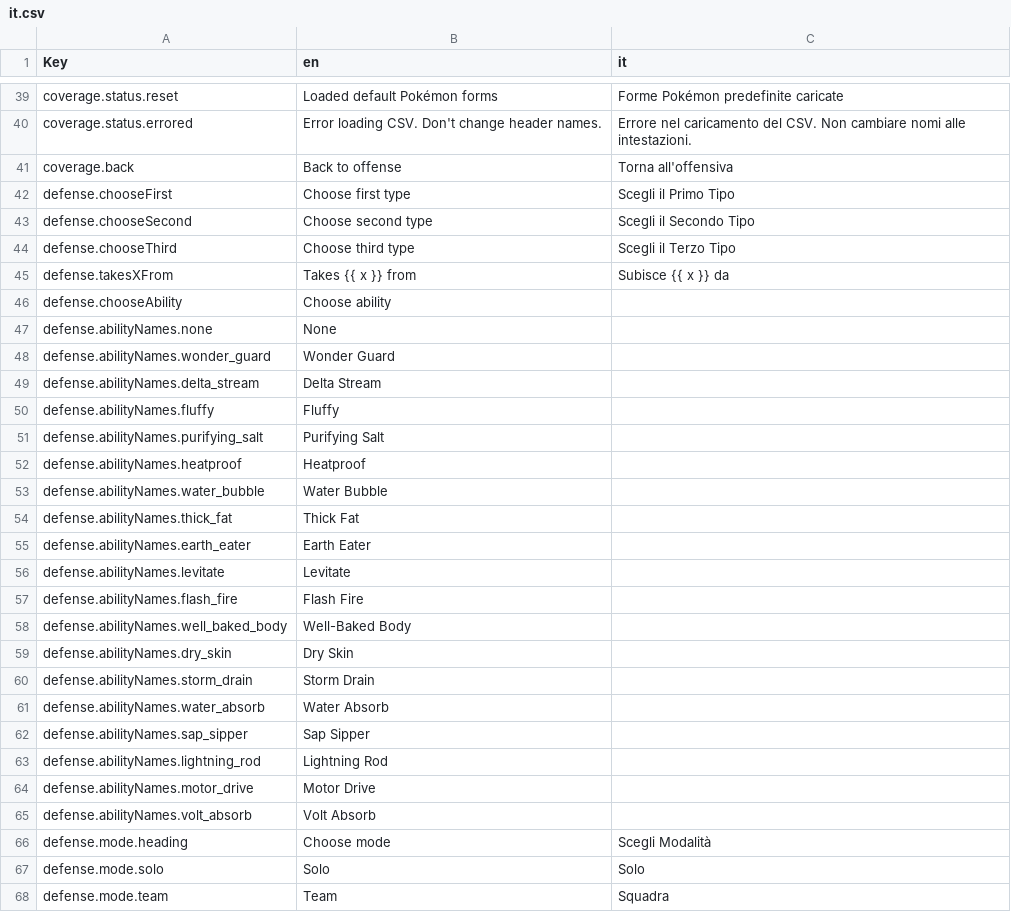
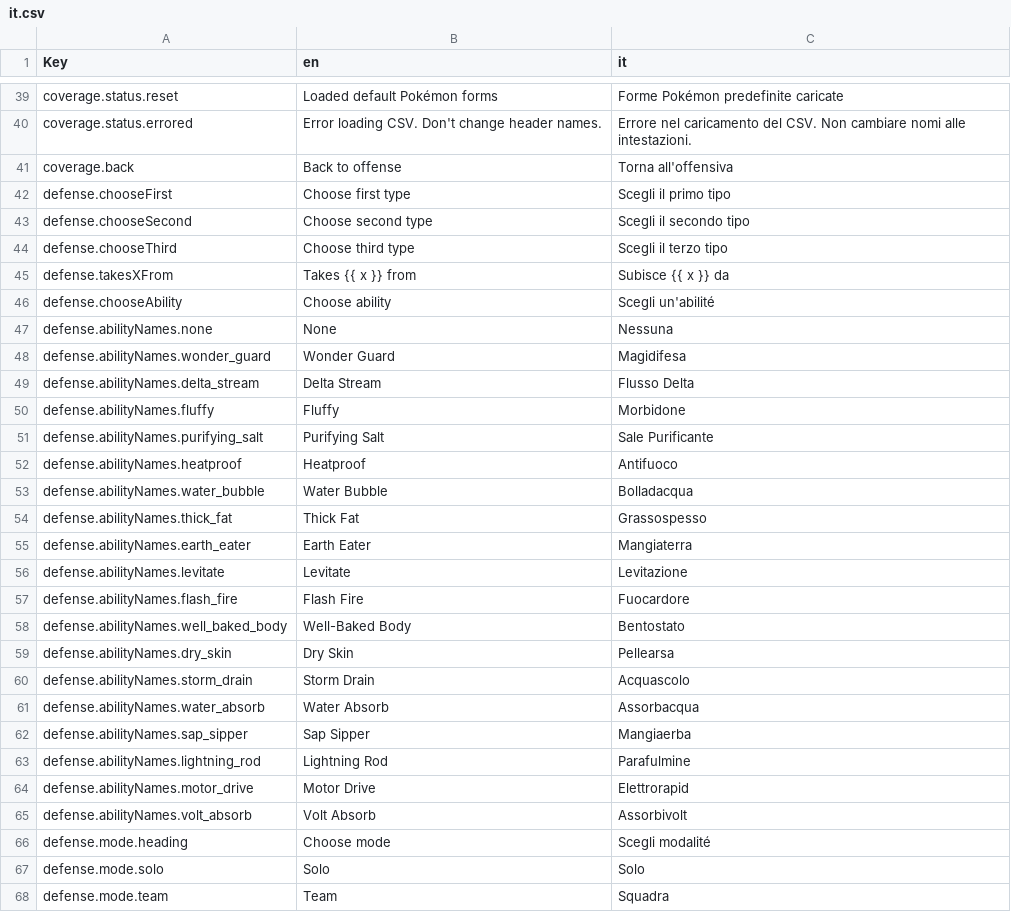
Before and after one commit to wavebeem/pkmn.help, a CSV file: public/translations/it.csv, drawn as a sheet; only a part is shown, gaps mark what is left out; the diff covers the shown part only.

```diff
--- a/public/translations/it.csv
+++ b/public/translations/it.csv
@@ -41,27 +41,27 @@ coverage.status.errored,Error loading CSV. Don't change header names.,Errore nel
 coverage.back,Back to offense,Torna all'offensiva
-defense.chooseFirst,Choose first type,Scegli il Primo Tipo
-defense.chooseSecond,Choose second type,Scegli il Secondo Tipo
-defense.chooseThird,Choose third type,Scegli il Terzo Tipo
+defense.chooseFirst,Choose first type,Scegli il primo tipo
+defense.chooseSecond,Choose second type,Scegli il secondo tipo
+defense.chooseThird,Choose third type,Scegli il terzo tipo
 defense.takesXFrom,Takes {{ x }} from,Subisce {{ x }} da
-defense.chooseAbility,Choose ability,
-defense.abilityNames.none,None,
-defense.abilityNames.wonder_guard,Wonder Guard,
-defense.abilityNames.delta_stream,Delta Stream,
-defense.abilityNames.fluffy,Fluffy,
-defense.abilityNames.purifying_salt,Purifying Salt,
-defense.abilityNames.heatproof,Heatproof,
-defense.abilityNames.water_bubble,Water Bubble,
-defense.abilityNames.thick_fat,Thick Fat,
-defense.abilityNames.earth_eater,Earth Eater,
-defense.abilityNames.levitate,Levitate,
-defense.abilityNames.flash_fire,Flash Fire,
-defense.abilityNames.well_baked_body,Well-Baked Body,
-defense.abilityNames.dry_skin,Dry Skin,
-defense.abilityNames.storm_drain,Storm Drain,
-defense.abilityNames.water_absorb,Water Absorb,
-defense.abilityNames.sap_sipper,Sap Sipper,
-defense.abilityNames.lightning_rod,Lightning Rod,
-defense.abilityNames.motor_drive,Motor Drive,
-defense.abilityNames.volt_absorb,Volt Absorb,
-defense.mode.heading,Choose mode,Scegli Modalità
+defense.chooseAbility,Choose ability,Scegli un'abilité
+defense.abilityNames.none,None,Nessuna
+defense.abilityNames.wonder_guard,Wonder Guard,Magidifesa
+defense.abilityNames.delta_stream,Delta Stream,Flusso Delta
+defense.abilityNames.fluffy,Fluffy,Morbidone
+defense.abilityNames.purifying_salt,Purifying Salt,Sale Purificante
+defense.abilityNames.heatproof,Heatproof,Antifuoco
+defense.abilityNames.water_bubble,Water Bubble,Bolladacqua
+defense.abilityNames.thick_fat,Thick Fat,Grassospesso
+defense.abilityNames.earth_eater,Earth Eater,Mangiaterra
+defense.abilityNames.levitate,Levitate,Levitazione
+defense.abilityNames.flash_fire,Flash Fire,Fuocardore
+defense.abilityNames.well_baked_body,Well-Baked Body,Bentostato
+defense.abilityNames.dry_skin,Dry Skin,Pellearsa
+defense.abilityNames.storm_drain,Storm Drain,Acquascolo
+defense.abilityNames.water_absorb,Water Absorb,Assorbacqua
+defense.abilityNames.sap_sipper,Sap Sipper,Mangiaerba
+defense.abilityNames.lightning_rod,Lightning Rod,Parafulmine
+defense.abilityNames.motor_drive,Motor Drive,Elettrorapid
+defense.abilityNames.volt_absorb,Volt Absorb,Assorbivolt
+defense.mode.heading,Choose mode,Scegli modalité
 defense.mode.solo,Solo,Solo
```
Also changed, not shown: 47 edited cells elsewhere in this file, 3 other files.
